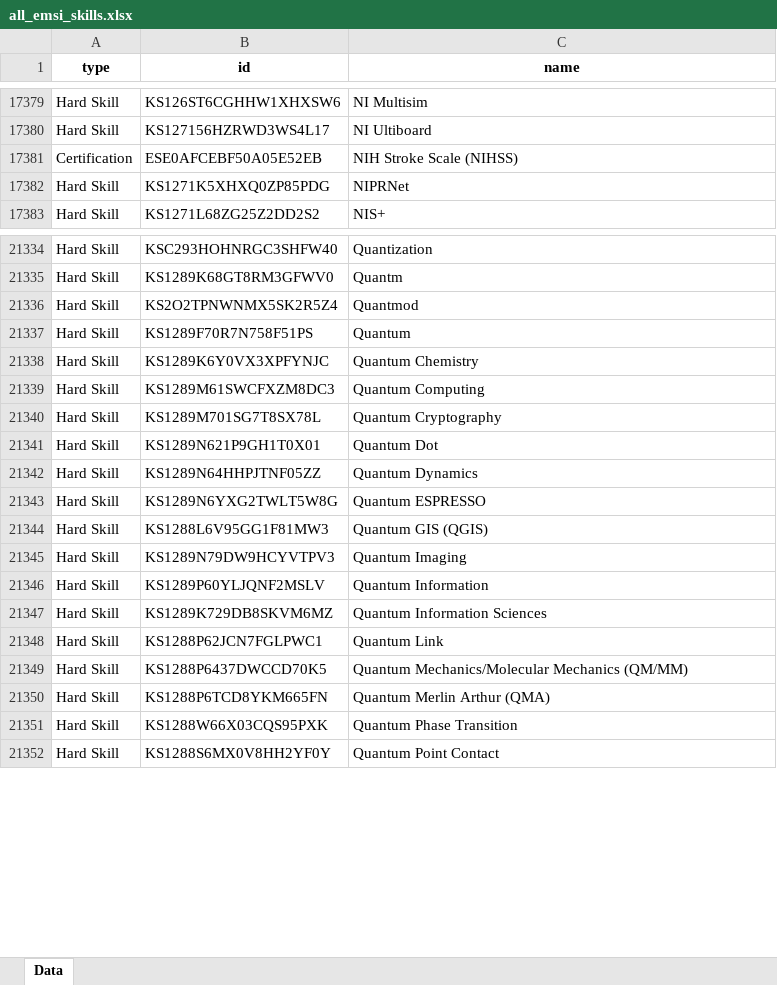
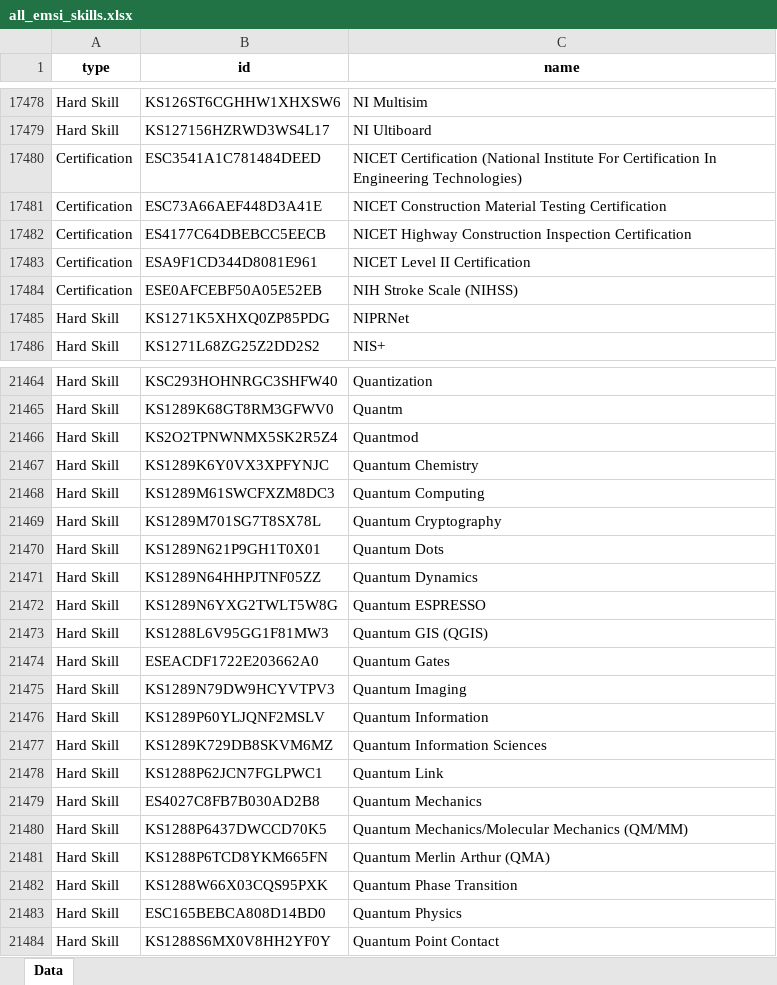
Before and after one commit to calebjcourtney/emsi_open_skills, an Excel workbook: all_emsi_skills.xlsx, sheet Data, drawn as a sheet; only a part is shown, gaps mark what is left out; values as stored, in another font and other column widths than the file's, no borders; removed rows and columns are numbered as before the commit, all else as after; the diff covers the shown part only; the diff names each change by its address in the sheet, - before the commit and + after, or states it on an @@ line.

Commit message:
updating to the latest version of emsi skills

```diff
--- a/all_emsi_skills.xlsx (sheet Data)
+++ b/all_emsi_skills.xlsx (sheet Data)
+row 17480: Certification | ESC3541A1C781484DEED | NICET Certification (National Institute For Certification In Engineering Technologies)
+row 17481: Certification | ESC73A66AEF448D3A41E | NICET Construction Material Testing Certification
+row 17482: Certification | ES4177C64DBEBCC5EECB | NICET Highway Construction Inspection Certification
+row 17483: Certification | ESA9F1CD344D8081E961 | NICET Level II Certification
-row 21337: Hard Skill | KS1289F70R7N758F51PS | Quantum
-C21470 (name): Quantum Dot
+C21470 (name): Quantum Dots
+row 21474: Hard Skill | ESEACDF1722E203662A0 | Quantum Gates
+row 21479: Hard Skill | ES4027C8FB7B030AD2B8 | Quantum Mechanics
+row 21483: Hard Skill | ESC165BEBCA808D14BD0 | Quantum Physics
```
Also changed, not shown: 243 added rows, 112 removed rows and 73 edited cells elsewhere in this sheet.
